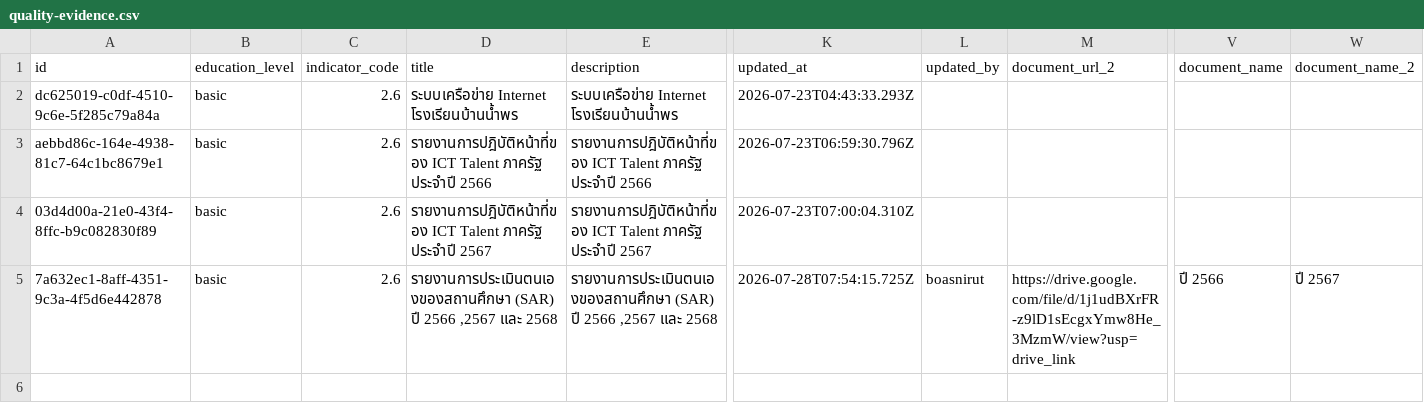
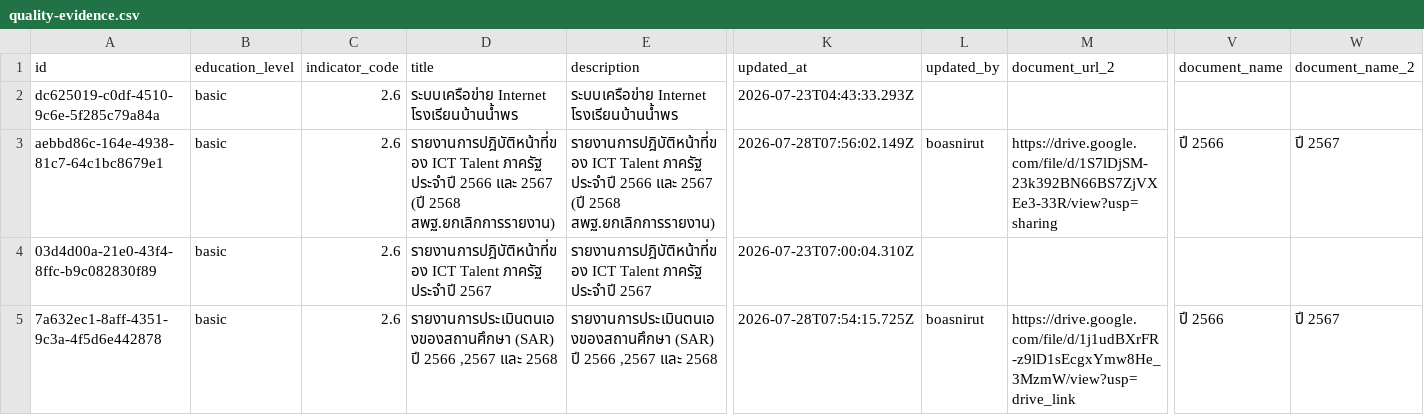
Before and after one commit to boasnirut/np, a CSV file: data/quality-evidence.csv, drawn as a sheet; only a part is shown, gaps mark what is left out; the diff names each change by its address in the sheet, - before the commit and + after, or states it on an @@ line.

Commit message:
แก้ไขหลักฐาน สมศ. 2.6: รายงานการปฎิบัติหน้าที่ของ ICT Talent ภาครัฐ ประจำปี 2566 และ 2567 (ปี 2568 สพฐ.ยกเลิกการรายงาน)

```diff
--- a/data/quality-evidence.csv
+++ b/data/quality-evidence.csv
-D3 (title): …ประจำปี 2566
+D3 (title): …ประจำปี 2566 และ 2567 (ปี 2568 สพฐ.ยกเลิกการรายงาน)
-E3 (description): …ประจำปี 2566
+E3 (description): …ประจำปี 2566 และ 2567 (ปี 2568 สพฐ.ยกเลิกการรายงาน)
-K3 (updated_at): 2026-07-23T06:59:30.796Z
+K3 (updated_at): 2026-07-28T07:56:02.149Z
-L3 (updated_by): (empty)
+L3 (updated_by): boasnirut
-M3 (document_url_2): (empty)
+M3 (document_url_2): https://drive.google.com/file/d/1S7lDjSM-23k392BN66BS7ZjVXEe3-33R/view?usp=sharing
-V3 (document_name): (empty)
+V3 (document_name): ปี 2566
-W3 (document_name_2): (empty)
+W3 (document_name_2): ปี 2567
```
